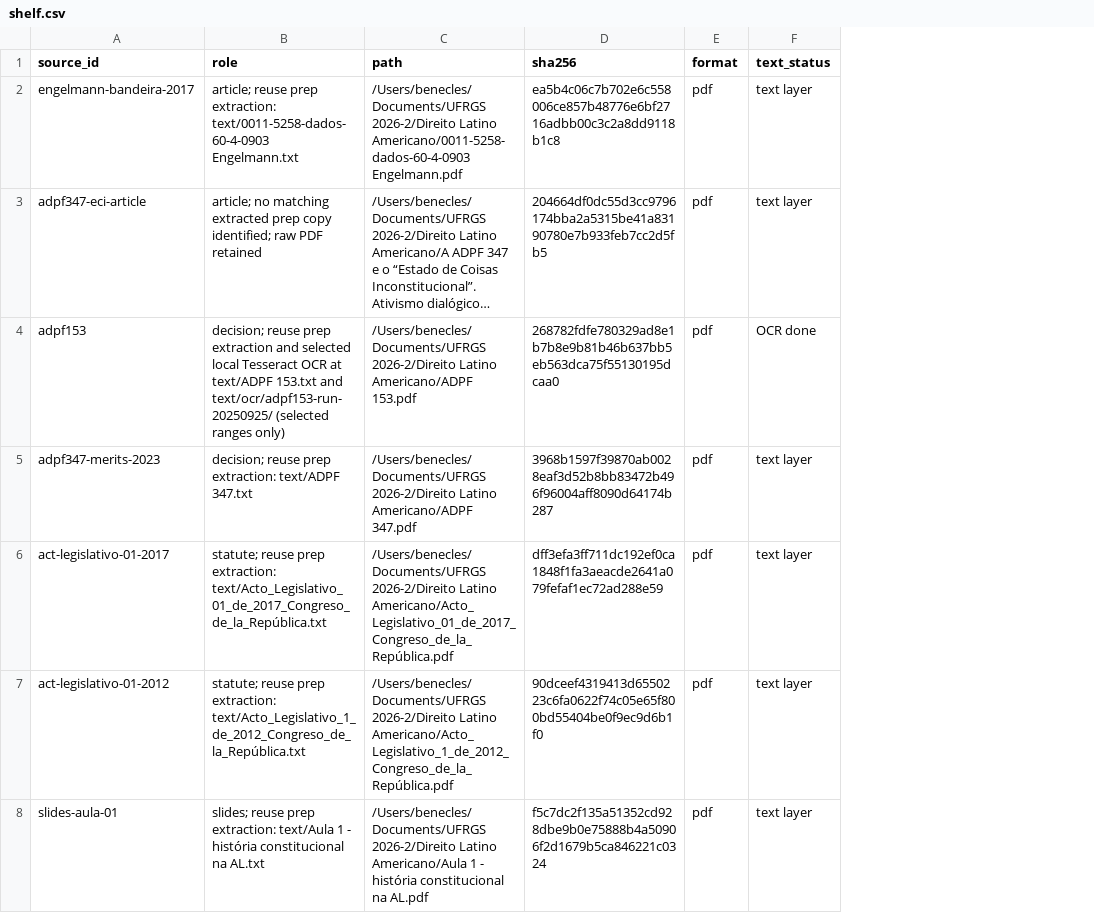
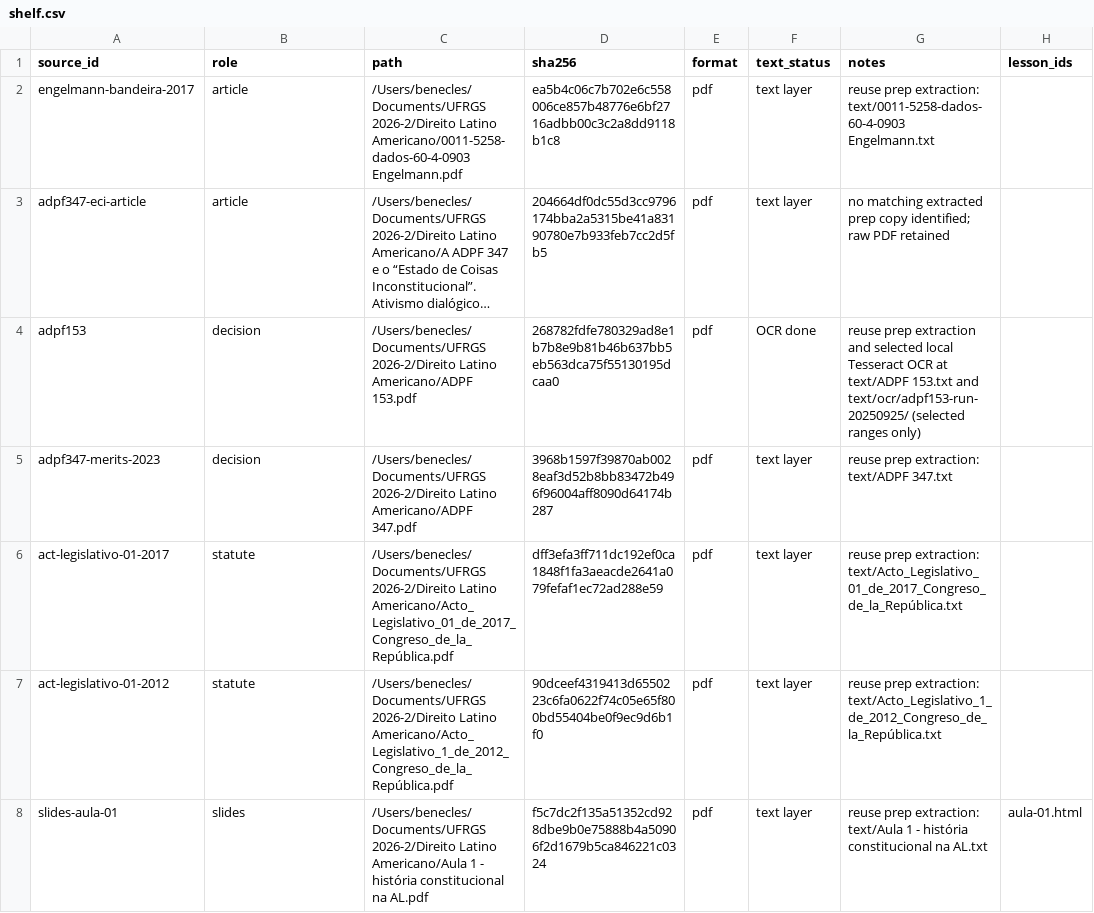
Before and after one commit to Benecles/benecles, a CSV file: workshop/work/pipeline/direito-latino-americano/shelf.csv, drawn as a sheet; only a part is shown; long unchanged cells end in …; the diff covers the shown part only; the diff names each change by its address in the sheet, - before the commit and + after, or states it on an @@ line.

Commit message:
Map LatAm slide decks to lessons

```diff
--- a/workshop/work/pipeline/direito-latino-americano/shelf.csv
+++ b/workshop/work/pipeline/direito-latino-americano/shelf.csv
+column G (notes), rows 2-8: reuse prep extraction: text/0011-5258-dados-60-4-0903 Engelmann.txt | no matching extracted prep copy identified; raw PDF retained | reuse prep extraction and selected local Tesseract OCR at text/ADPF 153.txt and text/ocr/adpf153-run-20250925/ (selected ranges only) | reuse prep extraction: text/ADPF 347.txt | reuse prep extraction: text/Acto_Legislativo_01_de_2017_Congreso_de_la_República.txt | reuse prep extraction: text/Acto_Legislativo_1_de_2012_Congreso_de_la_República.txt | reuse prep extraction: text/Aula 1 - história constitucional na AL.txt
+column H (lesson_ids), row 8: aula-01.html
-B2 (role): article; reuse prep extraction: text/0011-5258-dados-60-4-0903 Engelmann.txt
+B2 (role): article
-B3 (role): article; no matching extracted prep copy identified; raw PDF retained
+B3 (role): article
-B4 (role): decision; reuse prep extraction and selected local Tesseract OCR at text/ADPF 153.txt and text/ocr/adpf153-run-20250925/ (selected ranges only)
+B4 (role): decision
-B5 (role): decision; reuse prep extraction: text/ADPF 347.txt
+B5 (role): decision
-B6 (role): statute; reuse prep extraction: text/Acto_Legislativo_01_de_2017_Congreso_de_la_República.txt
+B6 (role): statute
-B7 (role): statute; reuse prep extraction: text/Acto_Legislativo_1_de_2012_Congreso_de_la_República.txt
+B7 (role): statute
-B8 (role): slides; reuse prep extraction: text/Aula 1 - história constitucional na AL.txt
+B8 (role): slides
```
Also changed, not shown: 34 edited cells elsewhere in this file, 2 other files.
